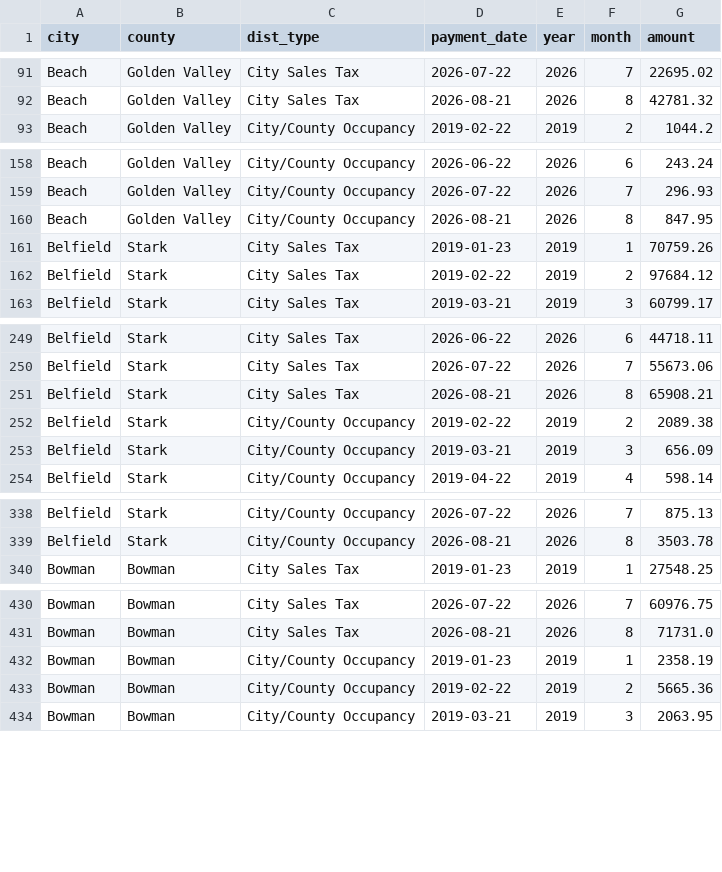
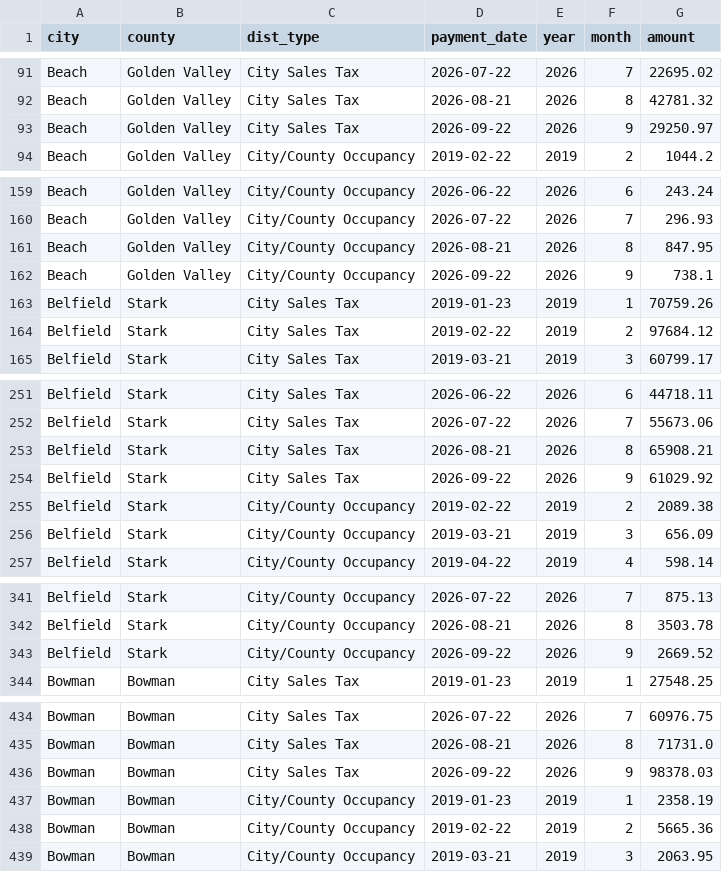
Before and after one commit to Theodore-Roosevelt-Presidential-Library/TourismData, a CSV file: data/nd_city_tax_distributions_monthly.csv, drawn as a sheet; only a part is shown, gaps mark what is left out; the diff covers the shown part only.

```diff
--- a/data/nd_city_tax_distributions_monthly.csv
+++ b/data/nd_city_tax_distributions_monthly.csv
@@ -92,2 +92,3 @@ Beach,Golden Valley,City Sales Tax,2026-07-22,2026,7,22695.02
 Beach,Golden Valley,City Sales Tax,2026-08-21,2026,8,42781.32
+Beach,Golden Valley,City Sales Tax,2026-09-22,2026,9,29250.97
 Beach,Golden Valley,City/County Occupancy,2019-02-22,2019,2,1044.2
@@ -160,2 +161,3 @@ Beach,Golden Valley,City/County Occupancy,2026-07-22,2026,7,296.93
 Beach,Golden Valley,City/County Occupancy,2026-08-21,2026,8,847.95
+Beach,Golden Valley,City/County Occupancy,2026-09-22,2026,9,738.1
 Belfield,Stark,City Sales Tax,2019-01-23,2019,1,70759.26
@@ -251,2 +253,3 @@ Belfield,Stark,City Sales Tax,2026-07-22,2026,7,55673.06
 Belfield,Stark,City Sales Tax,2026-08-21,2026,8,65908.21
+Belfield,Stark,City Sales Tax,2026-09-22,2026,9,61029.92
 Belfield,Stark,City/County Occupancy,2019-02-22,2019,2,2089.38
@@ -339,2 +342,3 @@ Belfield,Stark,City/County Occupancy,2026-07-22,2026,7,875.13
 Belfield,Stark,City/County Occupancy,2026-08-21,2026,8,3503.78
+Belfield,Stark,City/County Occupancy,2026-09-22,2026,9,2669.52
 Bowman,Bowman,City Sales Tax,2019-01-23,2019,1,27548.25
@@ -431,2 +435,3 @@ Bowman,Bowman,City Sales Tax,2026-07-22,2026,7,60976.75
 Bowman,Bowman,City Sales Tax,2026-08-21,2026,8,71731.0
+Bowman,Bowman,City Sales Tax,2026-09-22,2026,9,98378.03
 Bowman,Bowman,City/County Occupancy,2019-01-23,2019,1,2358.19
```
Also changed, not shown: 12 added rows elsewhere in this file, data/bts_border_monthly.csv, data/census_msrs_yoy.csv, 22 other files.
